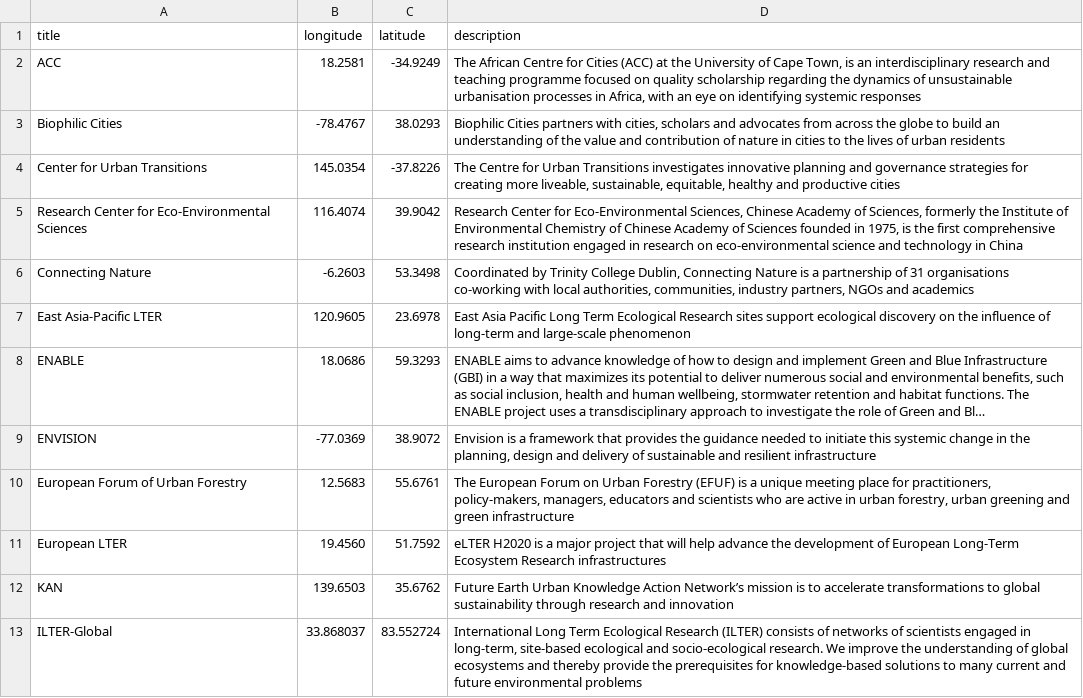
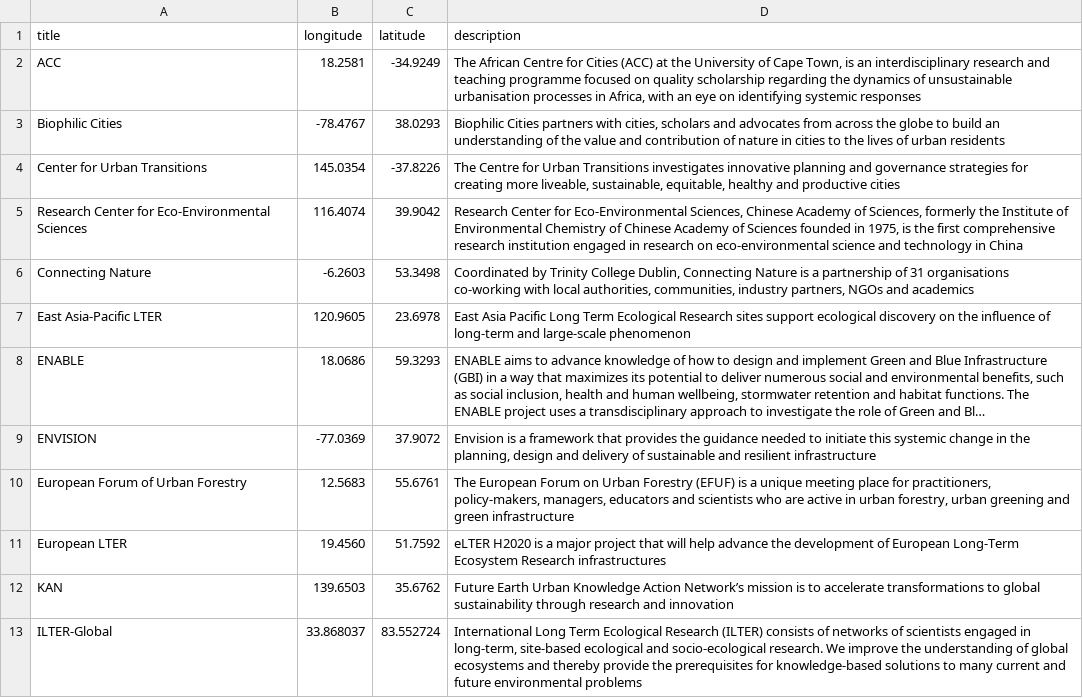
Before and after one commit to UrbanSystemsLab/natura-network, a CSV file: RotatingGlobe.csv, drawn as a sheet; only a part is shown; long unchanged cells end in …; the diff names each change by its address in the sheet, - before the commit and + after, or states it on an @@ line.

Commit message:
Update RotatingGlobe.csv

```diff
--- a/RotatingGlobe.csv
+++ b/RotatingGlobe.csv
-C9 (latitude): 38.9072
+C9 (latitude): 37.9072
```
